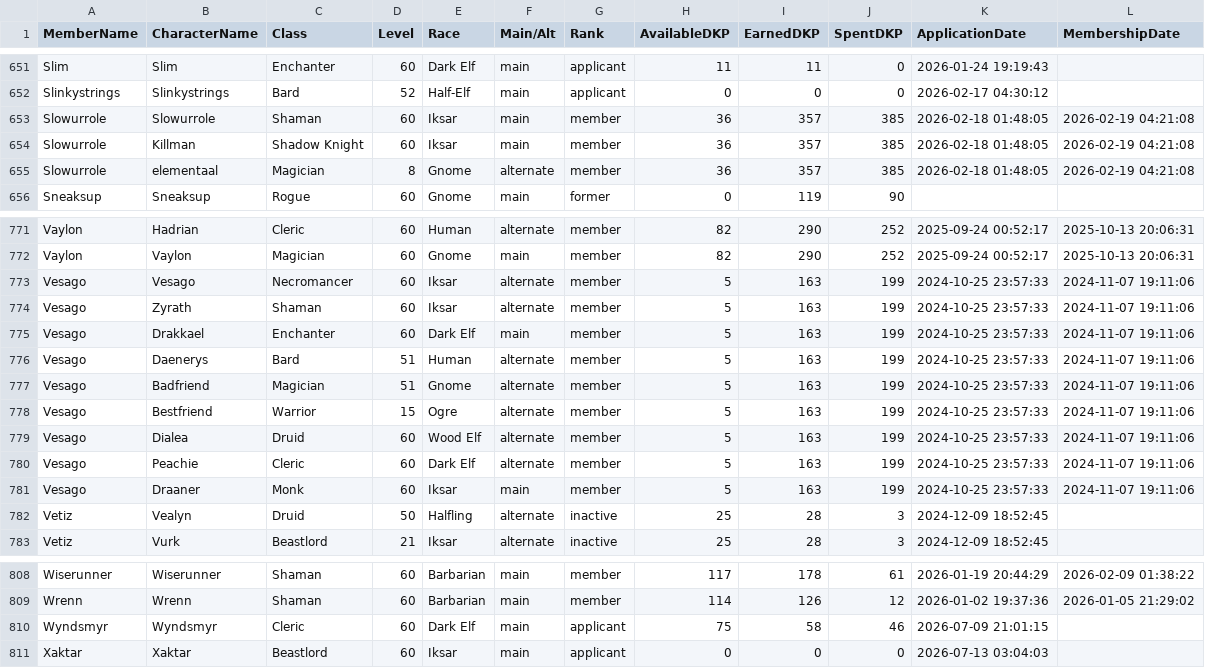
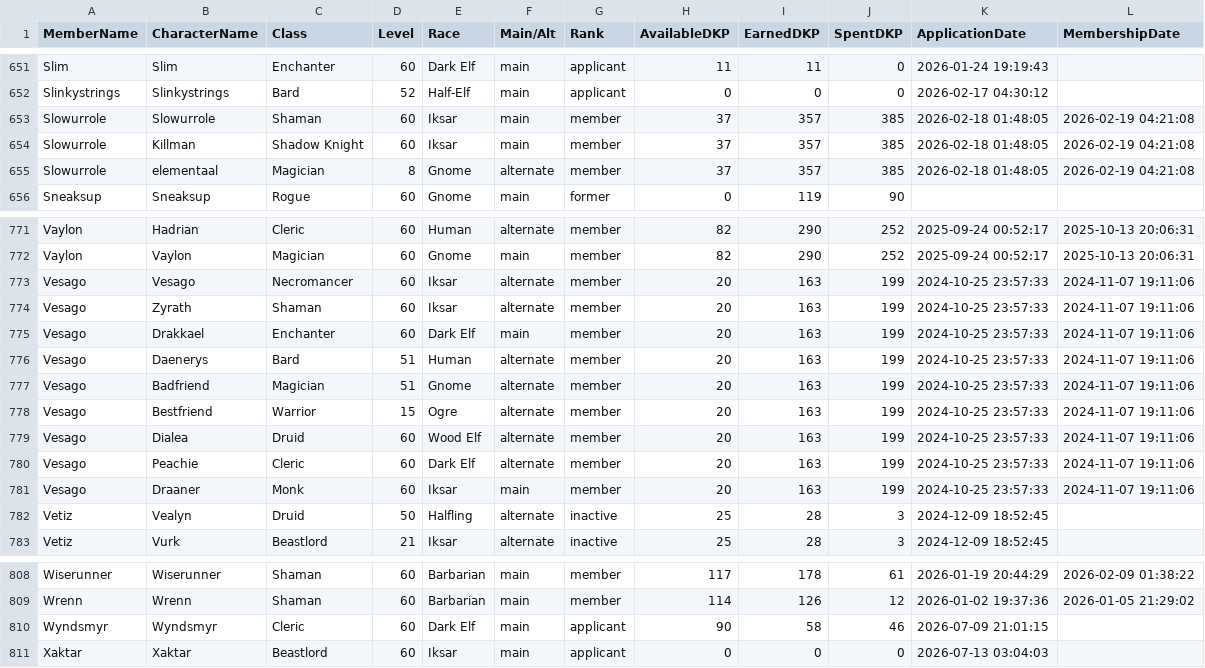
Before and after one commit to Larcen22/Axiom-DKP2, a CSV file: roster-export.csv, drawn as a sheet; only a part is shown, gaps mark what is left out.

Commit message:
Auto data sync: raids.json, roster-export.csv, transactions.json, users.json (2026-08-29 00:04 UTC)

```diff
--- a/roster-export.csv
+++ b/roster-export.csv
@@ -652,5 +652,5 @@ Slim,Slim,Enchanter,60,Dark Elf,main,applicant,11,11,0,2026-01-24 19:19:43,
 Slinkystrings,Slinkystrings,Bard,52,Half-Elf,main,applicant,0,0,0,2026-02-17 04:30:12,
-Slowurrole,Slowurrole,Shaman,60,Iksar,main,member,36,357,385,2026-02-18 01:48:05,2026-02-19 04:21:08
-Slowurrole,Killman,Shadow Knight,60,Iksar,main,member,36,357,385,2026-02-18 01:48:05,2026-02-19 04:21:08
-Slowurrole,elementaal,Magician,8,Gnome,alternate,member,36,357,385,2026-02-18 01:48:05,2026-02-19 04:21:08
+Slowurrole,Slowurrole,Shaman,60,Iksar,main,member,37,357,385,2026-02-18 01:48:05,2026-02-19 04:21:08
+Slowurrole,Killman,Shadow Knight,60,Iksar,main,member,37,357,385,2026-02-18 01:48:05,2026-02-19 04:21:08
+Slowurrole,elementaal,Magician,8,Gnome,alternate,member,37,357,385,2026-02-18 01:48:05,2026-02-19 04:21:08
 Sneaksup,Sneaksup,Rogue,60,Gnome,main,former,0,119,90,,
@@ -772,11 +772,11 @@ Vaylon,Hadrian,Cleric,60,Human,alternate,member,82,290,252,2025-09-24 00:52:17,2
 Vaylon,Vaylon,Magician,60,Gnome,main,member,82,290,252,2025-09-24 00:52:17,2025-10-13 20:06:31
-Vesago,Vesago,Necromancer,60,Iksar,alternate,member,5,163,199,2024-10-25 23:57:33,2024-11-07 19:11:06
-Vesago,Zyrath,Shaman,60,Iksar,alternate,member,5,163,199,2024-10-25 23:57:33,2024-11-07 19:11:06
-Vesago,Drakkael,Enchanter,60,Dark Elf,main,member,5,163,199,2024-10-25 23:57:33,2024-11-07 19:11:06
-Vesago,Daenerys,Bard,51,Human,alternate,member,5,163,199,2024-10-25 23:57:33,2024-11-07 19:11:06
-Vesago,Badfriend,Magician,51,Gnome,alternate,member,5,163,199,2024-10-25 23:57:33,2024-11-07 19:11:06
-Vesago,Bestfriend,Warrior,15,Ogre,alternate,member,5,163,199,2024-10-25 23:57:33,2024-11-07 19:11:06
-Vesago,Dialea,Druid,60,Wood Elf,alternate,member,5,163,199,2024-10-25 23:57:33,2024-11-07 19:11:06
-Vesago,Peachie,Cleric,60,Dark Elf,alternate,member,5,163,199,2024-10-25 23:57:33,2024-11-07 19:11:06
-Vesago,Draaner,Monk,60,Iksar,main,member,5,163,199,2024-10-25 23:57:33,2024-11-07 19:11:06
+Vesago,Vesago,Necromancer,60,Iksar,alternate,member,20,163,199,2024-10-25 23:57:33,2024-11-07 19:11:06
+Vesago,Zyrath,Shaman,60,Iksar,alternate,member,20,163,199,2024-10-25 23:57:33,2024-11-07 19:11:06
+Vesago,Drakkael,Enchanter,60,Dark Elf,main,member,20,163,199,2024-10-25 23:57:33,2024-11-07 19:11:06
+Vesago,Daenerys,Bard,51,Human,alternate,member,20,163,199,2024-10-25 23:57:33,2024-11-07 19:11:06
+Vesago,Badfriend,Magician,51,Gnome,alternate,member,20,163,199,2024-10-25 23:57:33,2024-11-07 19:11:06
+Vesago,Bestfriend,Warrior,15,Ogre,alternate,member,20,163,199,2024-10-25 23:57:33,2024-11-07 19:11:06
+Vesago,Dialea,Druid,60,Wood Elf,alternate,member,20,163,199,2024-10-25 23:57:33,2024-11-07 19:11:06
+Vesago,Peachie,Cleric,60,Dark Elf,alternate,member,20,163,199,2024-10-25 23:57:33,2024-11-07 19:11:06
+Vesago,Draaner,Monk,60,Iksar,main,member,20,163,199,2024-10-25 23:57:33,2024-11-07 19:11:06
 Vetiz,Vealyn,Druid,50,Halfling,alternate,inactive,25,28,3,2024-12-09 18:52:45,
@@ -809,3 +809,3 @@ Wiserunner,Wiserunner,Shaman,60,Barbarian,main,member,117,178,61,2026-01-19 20:4
 Wrenn,Wrenn,Shaman,60,Barbarian,main,member,114,126,12,2026-01-02 19:37:36,2026-01-05 21:29:02
-Wyndsmyr,Wyndsmyr,Cleric,60,Dark Elf,main,applicant,75,58,46,2026-07-09 21:01:15,
+Wyndsmyr,Wyndsmyr,Cleric,60,Dark Elf,main,applicant,90,58,46,2026-07-09 21:01:15,
 Xaktar,Xaktar,Beastlord,60,Iksar,main,applicant,0,0,0,2026-07-13 03:04:03,
```
Also changed, not shown: 3 other files.
